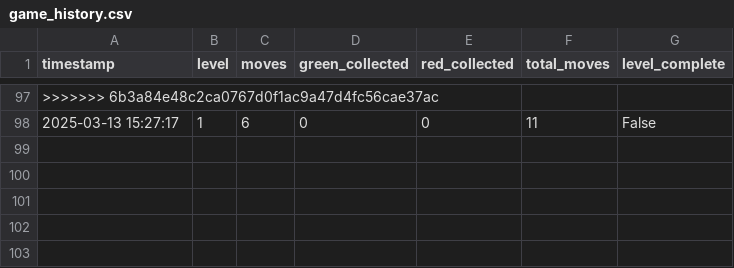
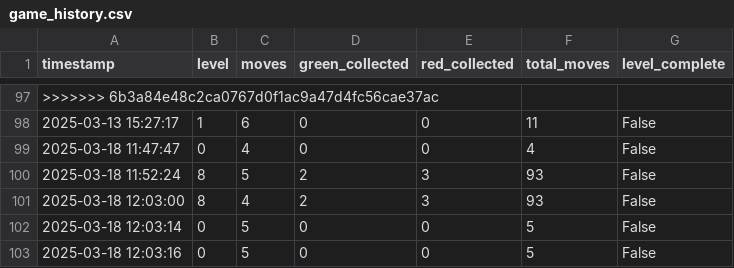
Before and after one commit to GrecoLucas/IA, a CSV file: game_history.csv, drawn as a sheet; only a part is shown, gaps mark what is left out; the diff names each change by its address in the sheet, - before the commit and + after, or states it on an @@ line.

```diff
--- a/game_history.csv
+++ b/game_history.csv
+row 99: 2025-03-18 11:47:47 | 0 | 4 | 0 | 0 | 4 | False
+row 100: 2025-03-18 11:52:24 | 8 | 5 | 2 | 3 | 93 | False
+row 101: 2025-03-18 12:03:00 | 8 | 4 | 2 | 3 | 93 | False
+row 102: 2025-03-18 12:03:14 | 0 | 5 | 0 | 0 | 5 | False
+row 103: 2025-03-18 12:03:16 | 0 | 5 | 0 | 0 | 5 | False
```
Also changed, not shown: 5 other files.
